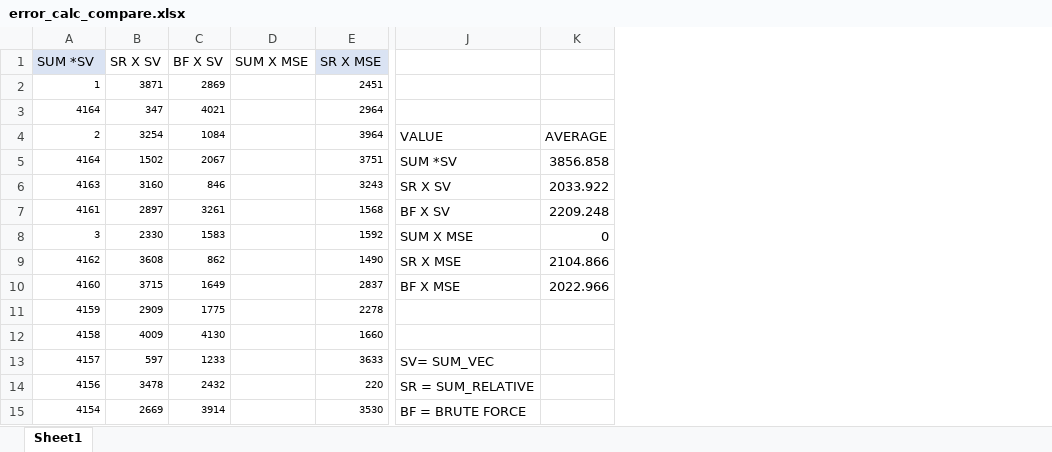
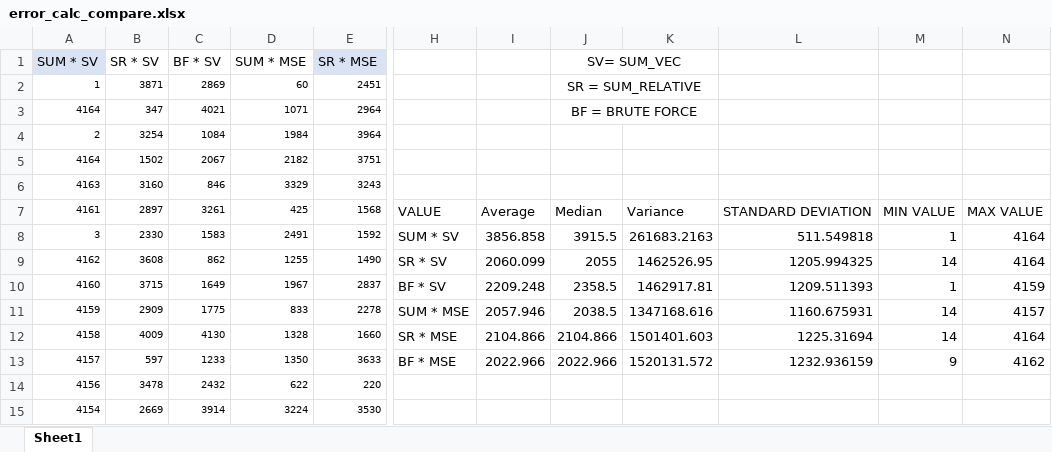
Before and after one commit to NesAfriat/SE_Project_Semantle, an Excel workbook: Semantle_AI/Service/Reports_output/Priority_calculation/error_calc_compare.xlsx, sheet Sheet1, drawn as a sheet; only a part is shown, gaps mark what is left out; values as stored, in another font and other column widths than the file's, no borders; charts and pictures and table styles not drawn; removed rows and columns are numbered as before the commit, all else as after; the diff covers the shown part only; the diff names each change by its address in the sheet, - before the commit and + after, or states it on an @@ line.

```diff
--- a/Semantle_AI/Service/Reports_output/Priority_calculation/error_calc_compare.xlsx (sheet Sheet1)
+++ b/Semantle_AI/Service/Reports_output/Priority_calculation/error_calc_compare.xlsx (sheet Sheet1)
-column D (SUM X MSE), empty
+column D (SUM * MSE), rows 2-15: 60 | 1071 | 1984 | 2182 | 3329 | 425 | 2491 | 1255 | 1967 | 833 | 1328 | 1350 | 622 | 3224
-column J, rows 4-15: VALUE | SUM *SV | SR X SV | BF X SV | SUM X MSE | SR X MSE | BF X MSE |  |  | SV= SUM_VEC | SR = SUM_RELATIVE | BF = BRUTE FORCE
+column H, rows 7-13: VALUE | SUM * SV | SR * SV | BF * SV | SUM * MSE | SR * MSE | BF * MSE
+column J (SV= SUM_VEC), rows 2-13: SR = SUM_RELATIVE | BF = BRUTE FORCE |  |  |  | Median | 3915.5 | 2055 | 2358.5 | 2038.5 | 2104.866 | 2022.966
+column K, rows 7-13: Variance | 261683.2163 | 1462526.95 | 1462917.81 | 1347168.616 | 1501401.603 | 1520131.572
+column L, rows 7-13: STANDARD DEVIATION | 511.549818 | 1205.994325 | 1209.511393 | 1160.675931 | 1225.31694 | 1232.936159
+column M, rows 7-13: MIN VALUE | 1 | 14 | 1 | 14 | 14 | 9
+column N, rows 7-13: MAX VALUE | 4164 | 4164 | 4159 | 4157 | 4164 | 4162
-A1: SUM *SV
+A1: SUM * SV
-B1: SR X SV
+B1: SR * SV
-C1: BF X SV
+C1: BF * SV
-E1: SR X MSE
+E1: SR * MSE
-I4: AVERAGE
+I4: (empty)
-I5: 3856.858
+I5: (empty)
-I6: 2033.922
+I6: (empty)
-I7: 2209.248
+I7: Average
-I8: 0
+I8: 3856.858
-I9: 2104.866
+I9: 2060.099
-I10: 2022.966
+I10: 2209.248
-I11: (empty)
+I11: 2057.946
-I12: (empty)
+I12: 2104.866
-I13: (empty)
+I13: 2022.966
```
Also changed, not shown: 500 added rows, 2 removed columns and 1 edited cell elsewhere in this sheet, charts or pictures, 6 other files.
